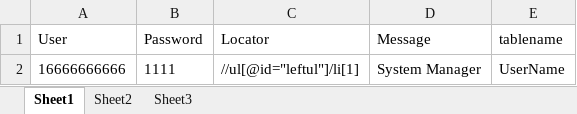
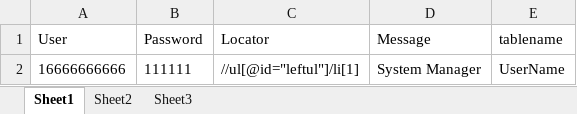
Before and after one commit to Cici-Zhou/VHS1_test, an Excel workbook: data/VHSuser.xlsx, sheet Sheet1, drawn as a sheet; values as stored, in another font and other column widths than the file's, no borders; the diff names each change by its address in the sheet, - before the commit and + after, or states it on an @@ line.

```diff
--- a/data/VHSuser.xlsx (sheet Sheet1)
+++ b/data/VHSuser.xlsx (sheet Sheet1)
-B2 (Password): 1111
+B2 (Password): 111111
```
Also changed, not shown: 1 other file.
